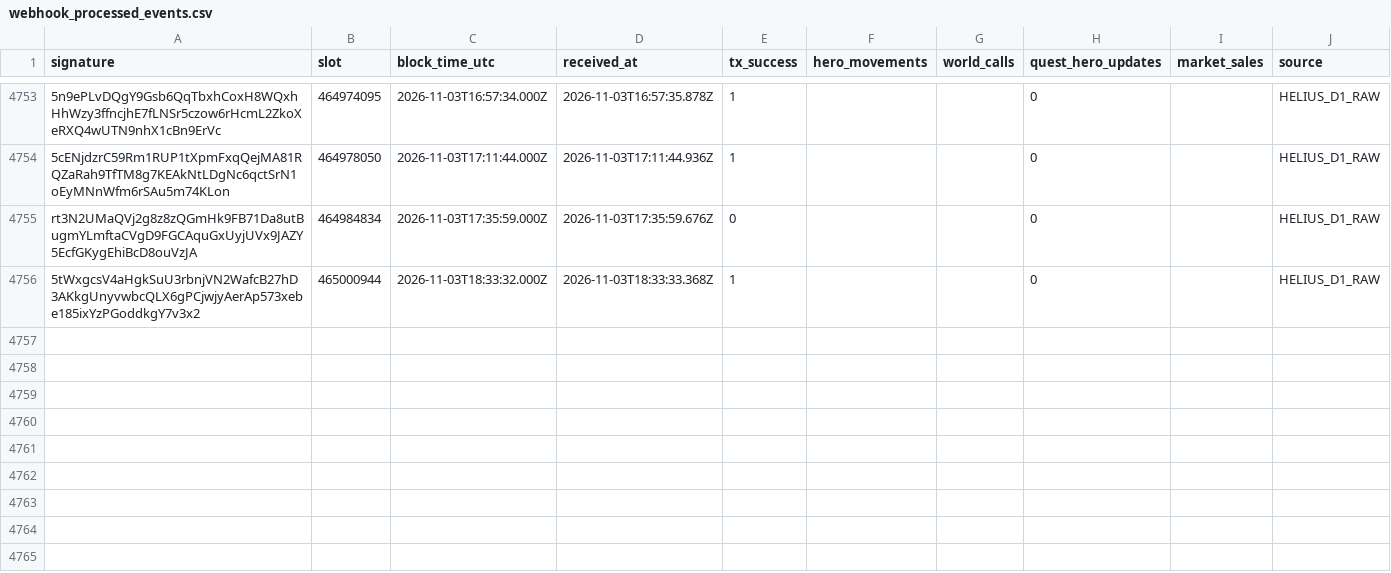
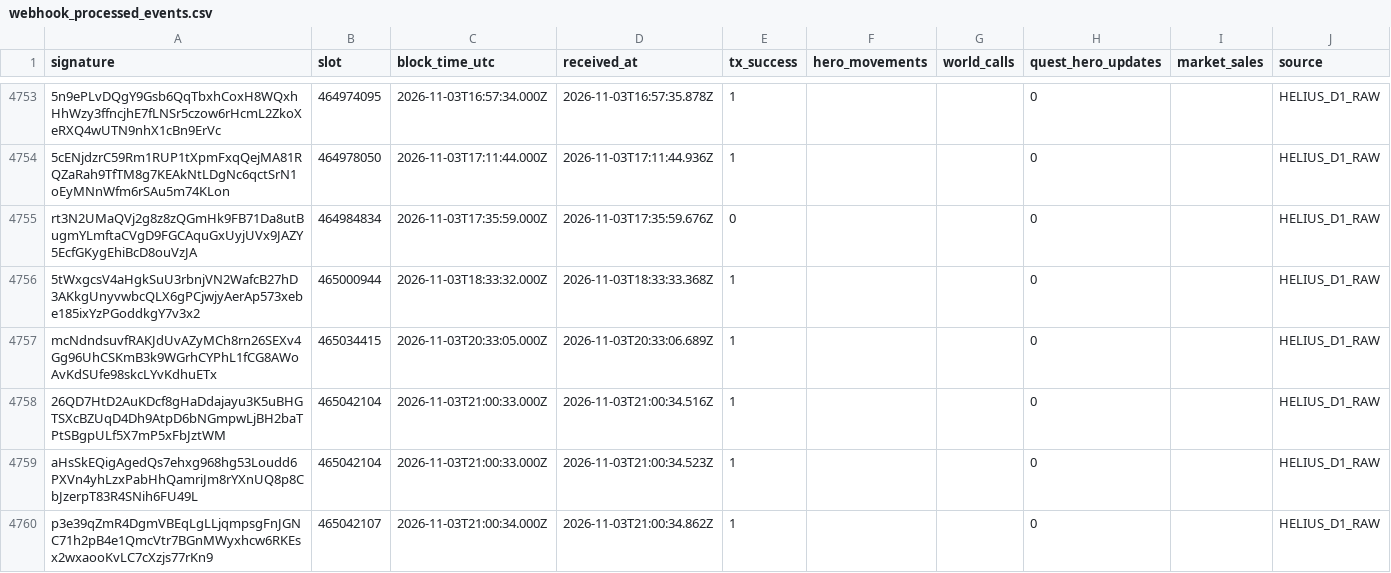
Before and after one commit to cjohnsongh/guild-saga-analytics, a CSV file: data/state/webhook_processed_events.csv, drawn as a sheet; only a part is shown, gaps mark what is left out; the diff names each change by its address in the sheet, - before the commit and + after, or states it on an @@ line.

```diff
--- a/data/state/webhook_processed_events.csv
+++ b/data/state/webhook_processed_events.csv
+row 4757: mcNdndsuvfRAKJdUvAZyMCh8rn26SEXv4Gg96UhCSKmB3k9WGrhCYPhL1fCG8AWoAvKdSUfe98skcLYvKdhuETx | 465034415 | 2026-11-03T20:33:05.000Z | 2026-11-03T20:33:06.689Z | 1 |  |  | 0 |  | HELIUS_D1_RAW
+row 4758: 26QD7HtD2AuKDcf8gHaDdajayu3K5uBHGTSXcBZUqD4Dh9AtpD6bNGmpwLjBH2baTPtSBgpULf5X7mP5xFbJztWM | 465042104 | 2026-11-03T21:00:33.000Z | 2026-11-03T21:00:34.516Z | 1 |  |  | 0 |  | HELIUS_D1_RAW
+row 4759: aHsSkEQigAgedQs7ehxg968hg53Loudd6PXVn4yhLzxPabHhQamriJm8rYXnUQ8p8CbJzerpT83R4SNih6FU49L | 465042104 | 2026-11-03T21:00:33.000Z | 2026-11-03T21:00:34.523Z | 1 |  |  | 0 |  | HELIUS_D1_RAW
+row 4760: p3e39qZmR4DgmVBEqLgLLjqmpsgFnJGNC71h2pB4e1QmcVtr7BGnMWyxhcw6RKEsx2wxaooKvLC7cXzjs77rKn9 | 465042107 | 2026-11-03T21:00:34.000Z | 2026-11-03T21:00:34.862Z | 1 |  |  | 0 |  | HELIUS_D1_RAW
```
Also changed, not shown: 5 other files.
